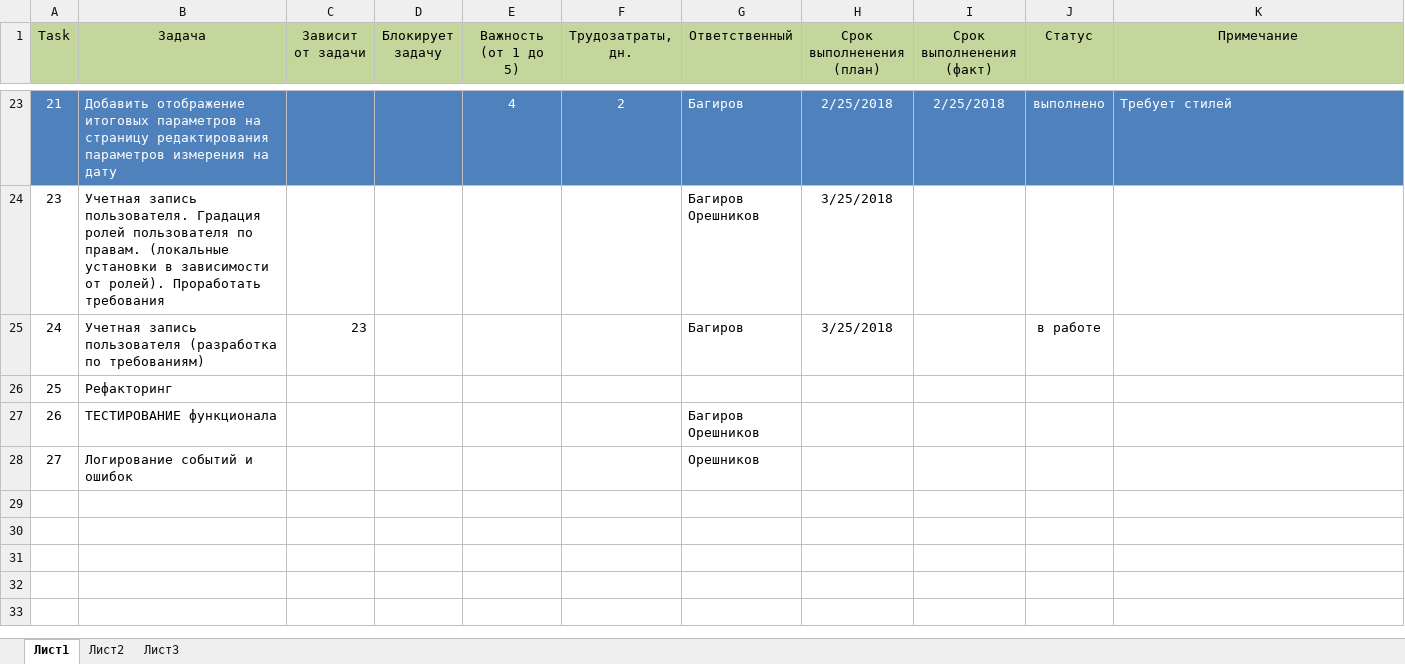
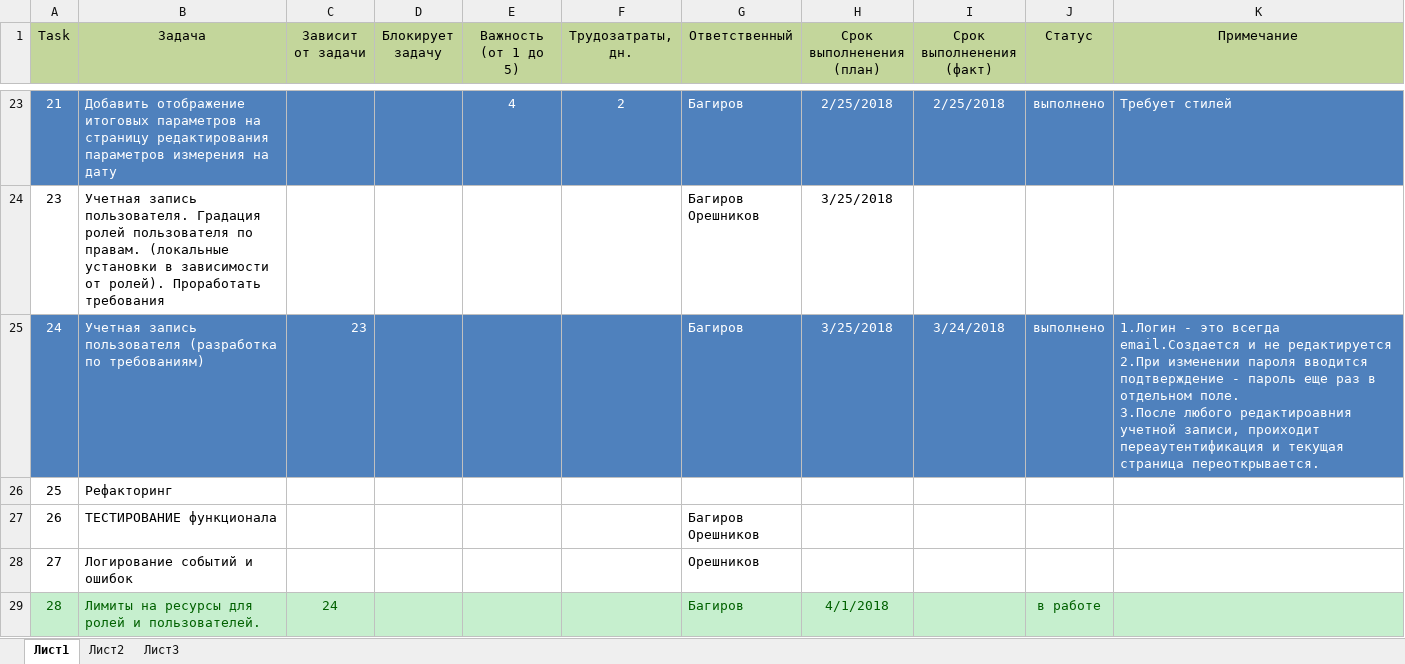
Before and after one commit to noteplot/website, an Excel workbook: Plan.xlsx, sheet Лист1, drawn as a sheet; only a part is shown, gaps mark what is left out; values as stored, in another font and other column widths than the file's, no borders; ↵ is a line break in a cell; the diff names each change by its address in the sheet, - before the commit and + after, or states it on an @@ line.

Commit message:
План и что сделано по задаче 24

```diff
--- a/Plan.xlsx (sheet Лист1)
+++ b/Plan.xlsx (sheet Лист1)
-A25:K25 fill: none
+A25:K25 fill: #4F81BD
-A25:C25 text colour: black
+A25:C25 text colour: #FFFFFF
-G25:H25 text colour: black
+G25:H25 text colour: #FFFFFF
-I25 (Срок выполненения (факт)): (empty)
+I25 (Срок выполненения (факт)): 3/24/2018
-J25 (Статус): в работе
+J25 (Статус): выполнено
-J25 text colour: black
+J25 text colour: #FFFFFF
-K25 (Примечание): (empty)
+K25 (Примечание): 1.Логин - это всегда email.Создается и не редактируется ↵ 2.При изменении пароля вводится подтверждение - пароль еще раз в отдельном поле. ↵ 3.После любого редактироавния учетной записи, проиходит переаутентификация и текущая страница переоткрывается.
+row 29: 28 | Лимиты на ресурсы для ролей и пользователей. | 24 |  |  |  | Багиров | 4/1/2018 |  | в работе
```
